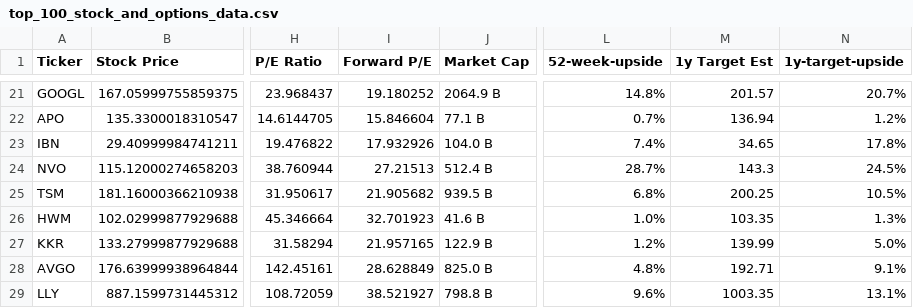
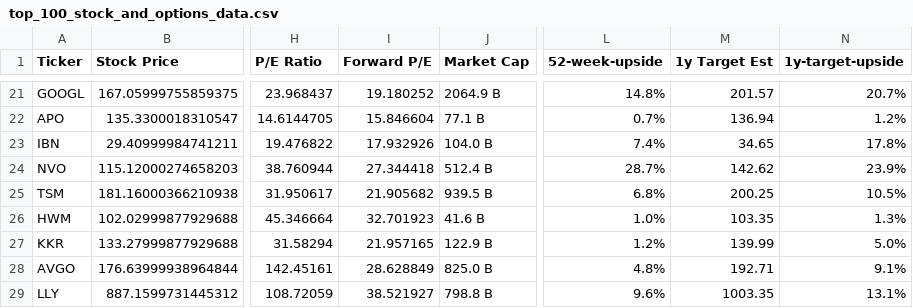
Before and after one commit to dparedesi/Call-Options-values, a CSV file: top_100_stock_and_options_data.csv, drawn as a sheet; only a part is shown, gaps mark what is left out; the diff names each change by its address in the sheet, - before the commit and + after, or states it on an @@ line.

Commit message:
Daily update CSV files

```diff
--- a/top_100_stock_and_options_data.csv
+++ b/top_100_stock_and_options_data.csv
-I24 (Forward P/E): 27.21513
+I24 (Forward P/E): 27.344418
-M24 (1y Target Est): 143.3
+M24 (1y Target Est): 142.62
-N24 (1y-target-upside): 24.5%
+N24 (1y-target-upside): 23.9%
```
